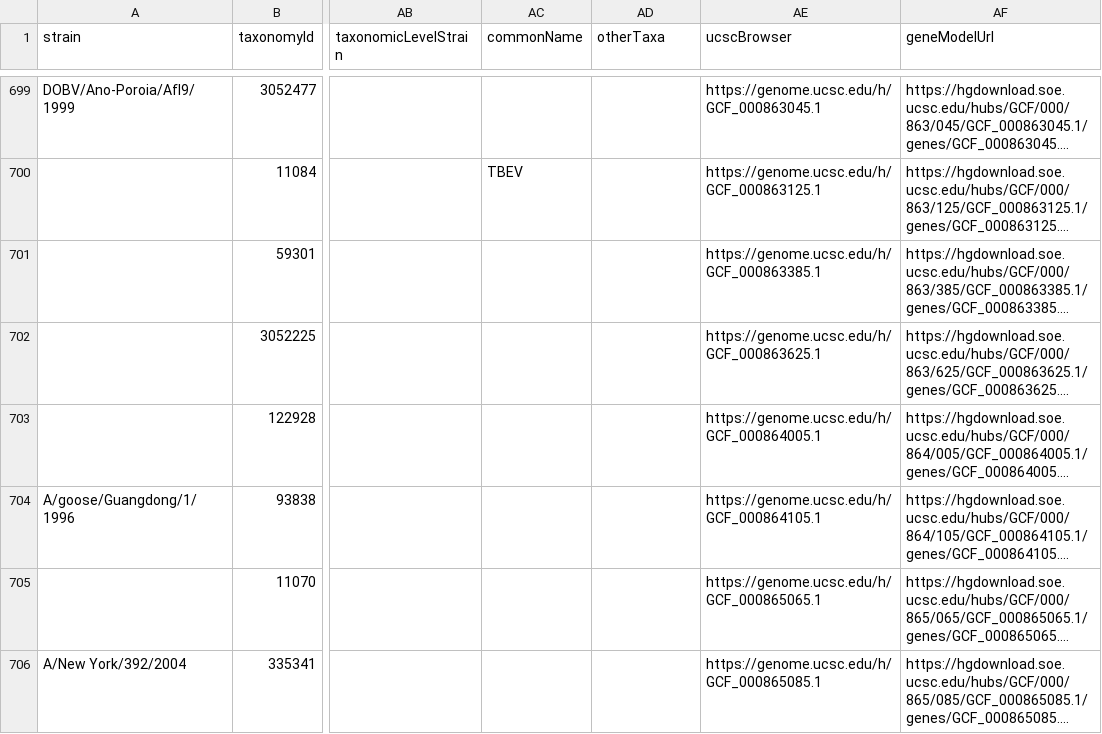
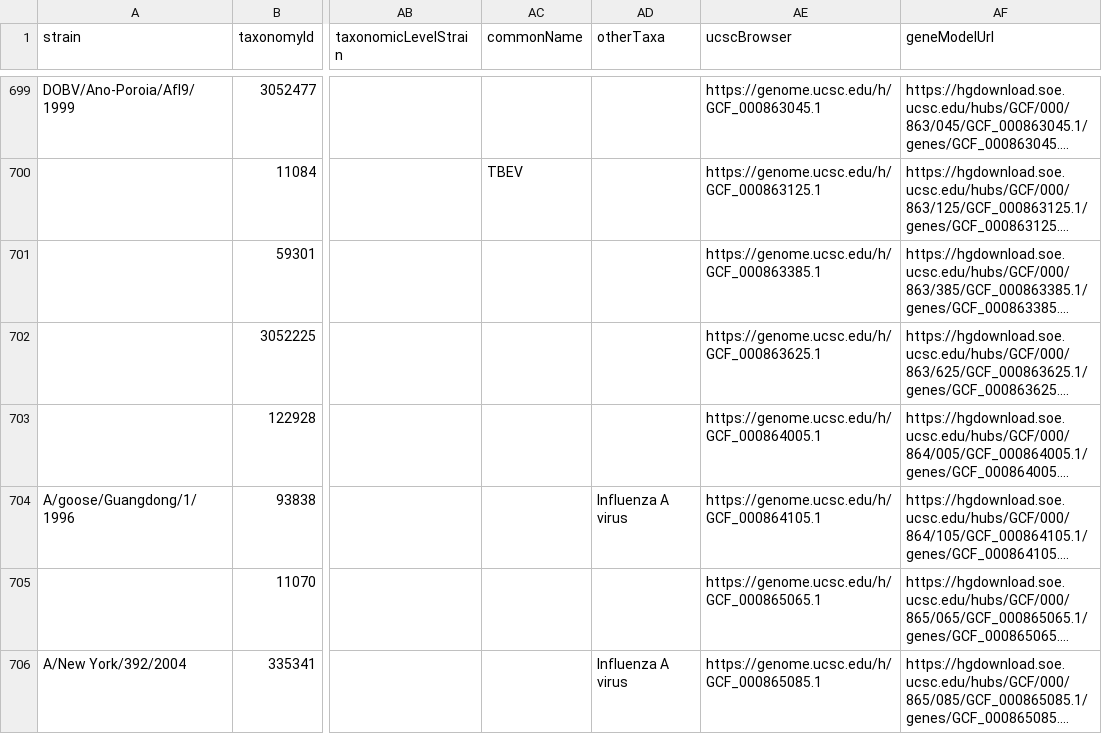
Before and after one commit to galaxyproject/brc-analytics, a TSV file: catalog/build/intermediate/genomes-from-ncbi.tsv, drawn as a sheet; only a part is shown, gaps mark what is left out; long unchanged cells end in …; the diff covers the shown part only; the diff names each change by its address in the sheet, - before the commit and + after, or states it on an @@ line.

```diff
--- a/catalog/build/intermediate/genomes-from-ncbi.tsv
+++ b/catalog/build/intermediate/genomes-from-ncbi.tsv
-AD704 (otherTaxa): (empty)
+AD704 (otherTaxa): Influenza A virus
-AD706 (otherTaxa): (empty)
+AD706 (otherTaxa): Influenza A virus
```
Also changed, not shown: 39 edited cells elsewhere in this file, catalog/build/intermediate/outbreak-taxonomy-mapping.tsv, 5 other files.
